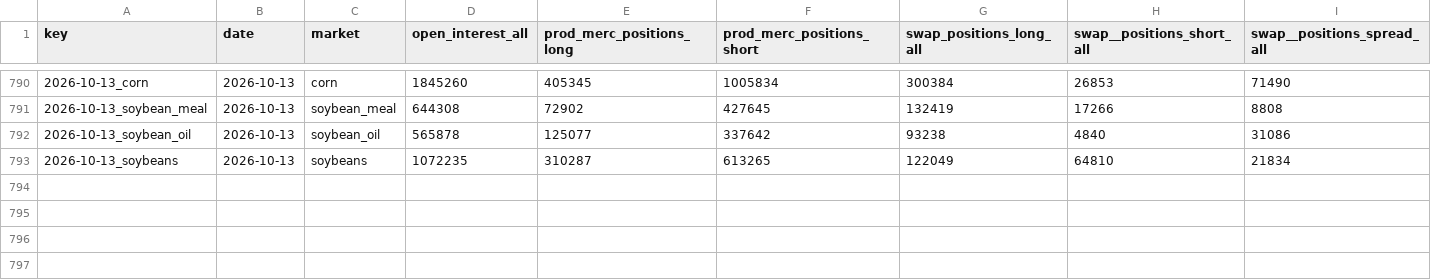
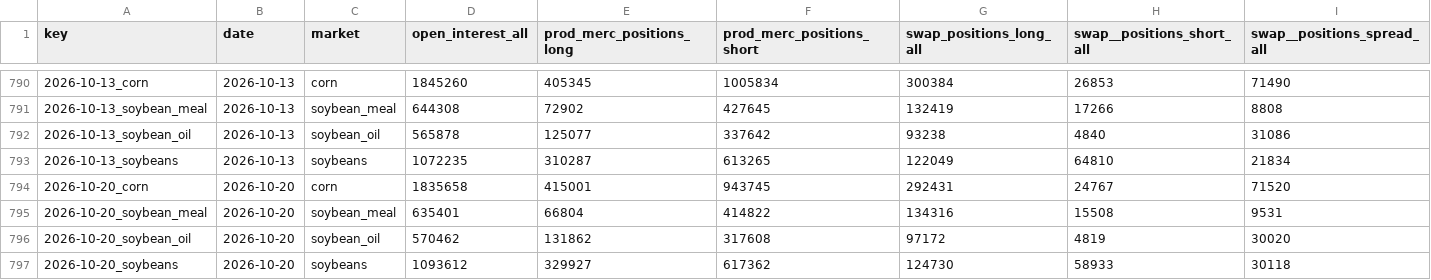
Before and after one commit to madkffs/vegoil-data, a CSV file: data/cot_disaggregated.csv, drawn as a sheet; only a part is shown, gaps mark what is left out; rows hold the shown columns only; the diff names each change by its address in the sheet, - before the commit and + after, or states it on an @@ line.

```diff
--- a/data/cot_disaggregated.csv
+++ b/data/cot_disaggregated.csv
+row 794: 2026-10-20_corn | 2026-10-20 | corn | 1835658 | 415001 | 943745 | 292431 | 24767 | 71520
+row 795: 2026-10-20_soybean_meal | 2026-10-20 | soybean_meal | 635401 | 66804 | 414822 | 134316 | 15508 | 9531
+row 796: 2026-10-20_soybean_oil | 2026-10-20 | soybean_oil | 570462 | 131862 | 317608 | 97172 | 4819 | 30020
+row 797: 2026-10-20_soybeans | 2026-10-20 | soybeans | 1093612 | 329927 | 617362 | 124730 | 58933 | 30118
```
Also changed, not shown: data/bunkers.csv, data/cot_agri.csv, 40 other files.
